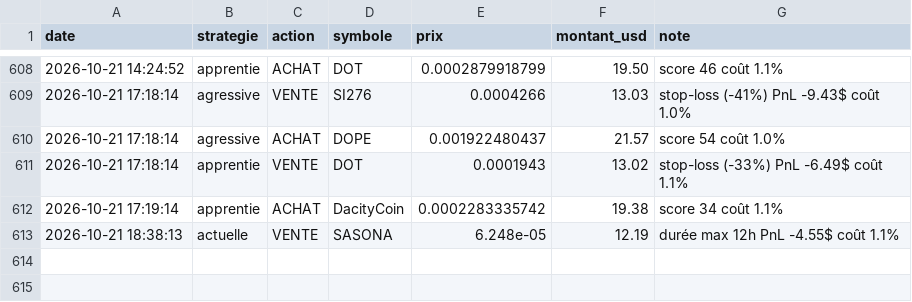
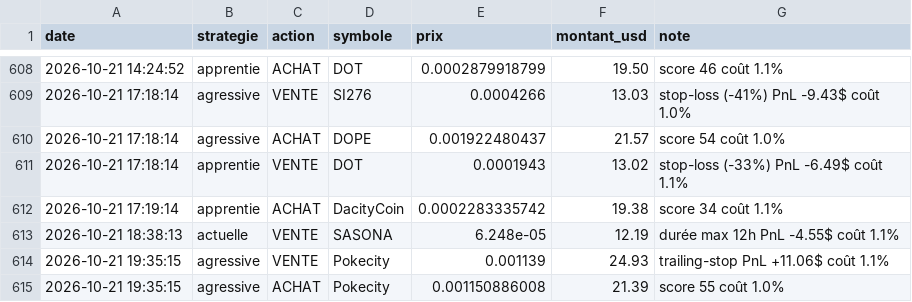
Before and after one commit to oshua888/memebot-, a CSV file: journal.csv, drawn as a sheet; only a part is shown, gaps mark what is left out.

```diff
--- a/journal.csv
+++ b/journal.csv
@@ -613 +613,3 @@ date,strategie,action,symbole,prix,montant_usd,note
 2026-10-21 18:38:13,actuelle,VENTE,SASONA,6.248e-05,12.19,durée max 12h PnL -4.55$ coût 1.1%
+2026-10-21 19:35:15,agressive,VENTE,Pokecity,0.001139,24.93,trailing-stop PnL +11.06$ coût 1.1%
+2026-10-21 19:35:15,agressive,ACHAT,Pokecity,0.001150886008,21.39,score 55 coût 1.0%
```
Also changed, not shown: trades.csv, 4 other files.
